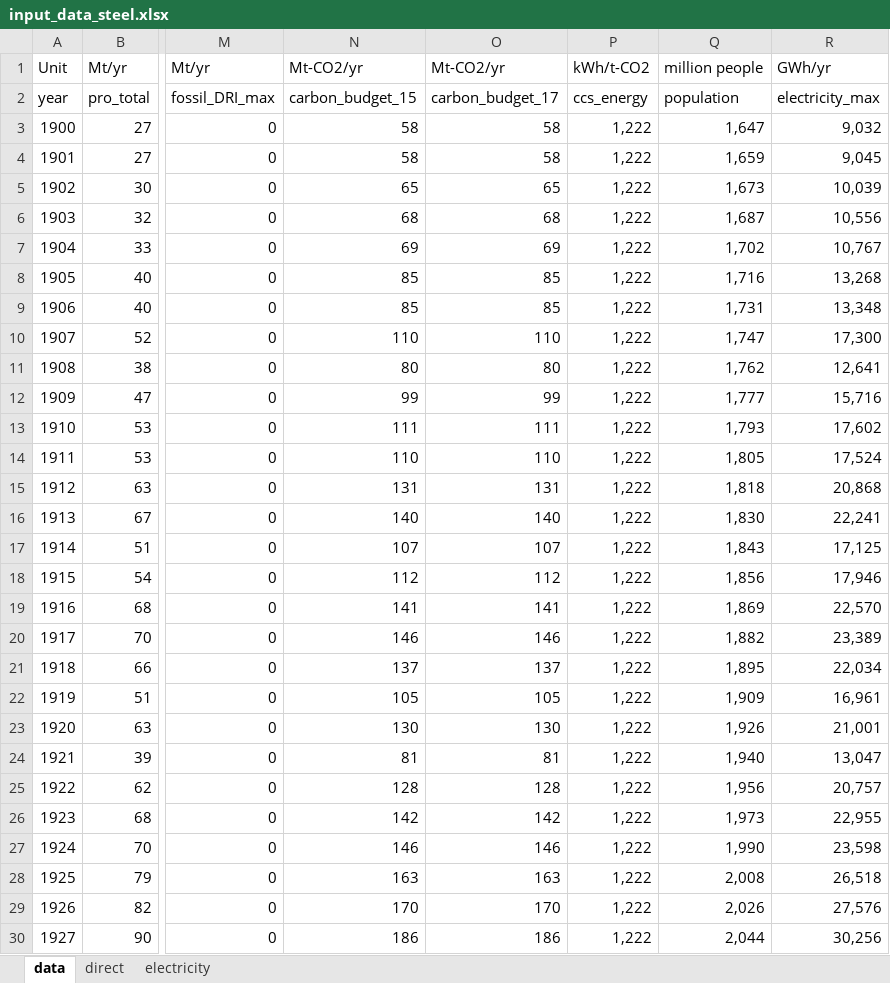
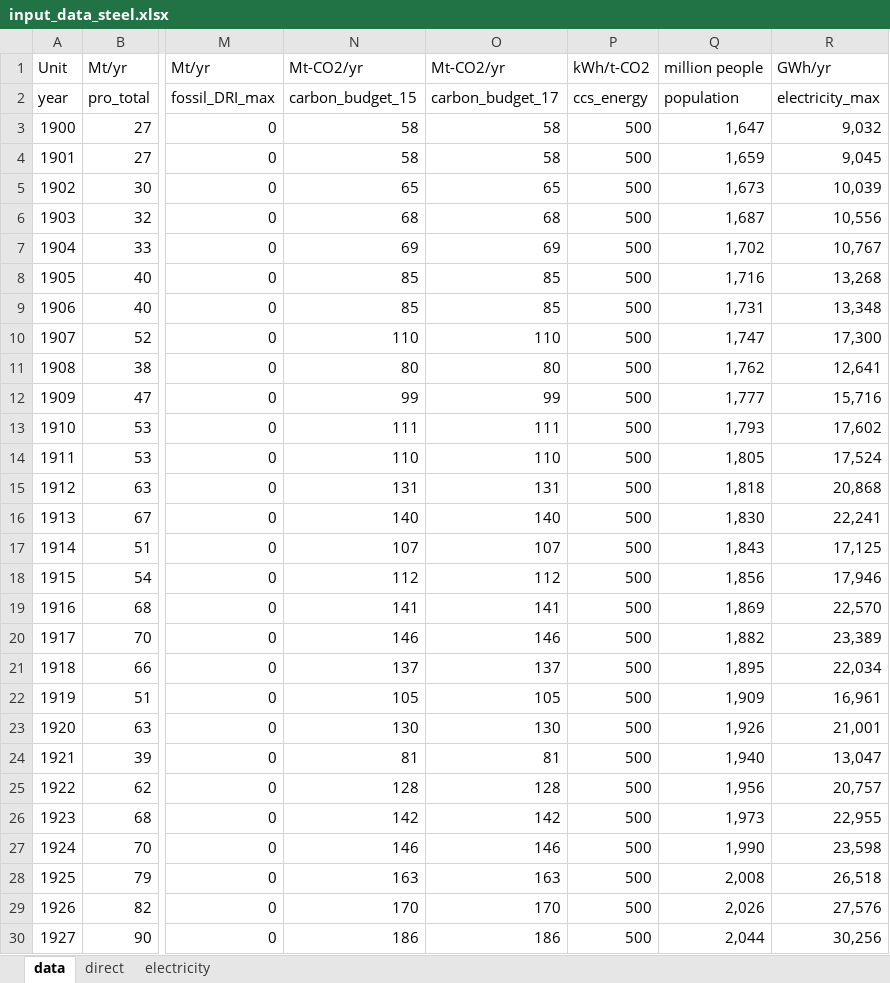
Before and after one commit to takumawatari/feasible-material-supply, an Excel workbook: input_data_steel.xlsx, sheet data, drawn as a sheet; only a part is shown, gaps mark what is left out; values as stored, in another font and other column widths than the file's, no borders; the diff covers the shown part only; the diff names each change by its address in the sheet, - before the commit and + after, or states it on an @@ line.

Commit message:
input data

```diff
--- a/input_data_steel.xlsx (sheet data)
+++ b/input_data_steel.xlsx (sheet data)
-P3:P30: 1,222
+P3:P30: 500
```
Also changed, not shown: 123 edited cells elsewhere in this sheet.
